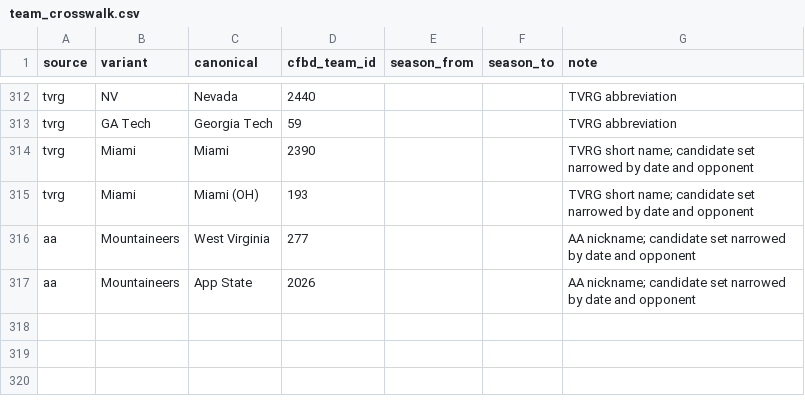
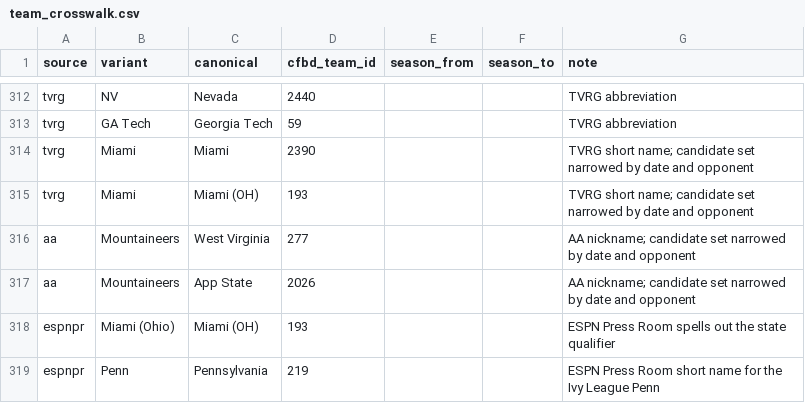
Before and after one commit to benboro/booth-review, a CSV file: data/reference/team_crosswalk.csv, drawn as a sheet; only a part is shown, gaps mark what is left out; the diff names each change by its address in the sheet, - before the commit and + after, or states it on an @@ line.

Commit message:
Map ESPN Press Room's team spellings and its SEC Network+ and ACC Network Extra labels to existing crosswalk teams and networks so its booths match their games

```diff
--- a/data/reference/team_crosswalk.csv
+++ b/data/reference/team_crosswalk.csv
+row 318: espnpr | Miami (Ohio) | Miami (OH) | 193 |  |  | ESPN Press Room spells out the state qualifier
+row 319: espnpr | Penn | Pennsylvania | 219 |  |  | ESPN Press Room short name for the Ivy League Penn
```
Also changed, not shown: data/reference/networks.csv.
